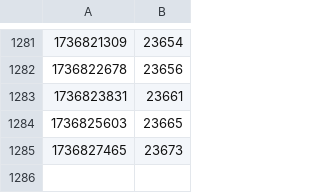
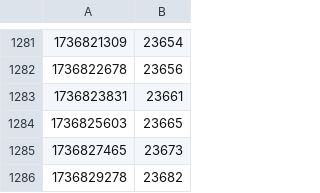
Before and after one commit to amaanq/amaanq, a CSV file: data/stargazers.csv, drawn as a sheet; only a part is shown, gaps mark what is left out; the diff names each change by its address in the sheet, - before the commit and + after, or states it on an @@ line.

```diff
--- a/data/stargazers.csv
+++ b/data/stargazers.csv
+row 1286: 1736829278 | 23682
```
Also changed, not shown: 2 other files.
